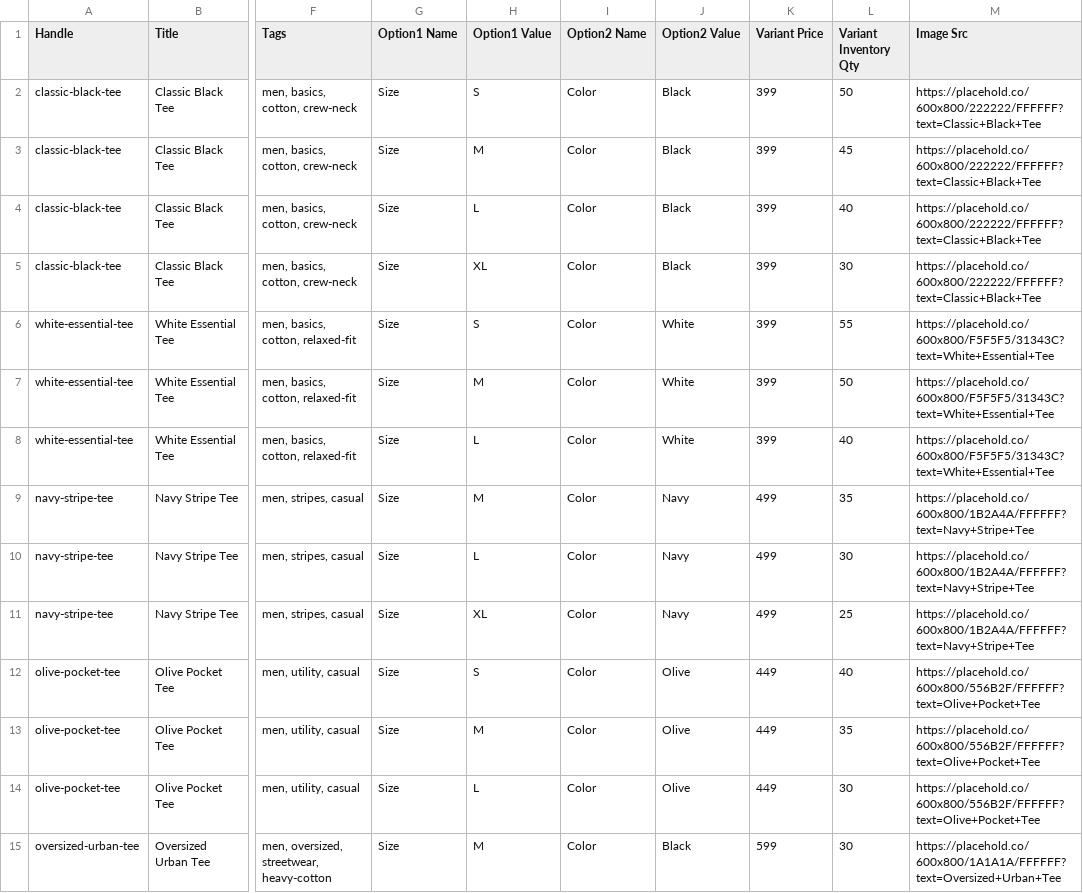
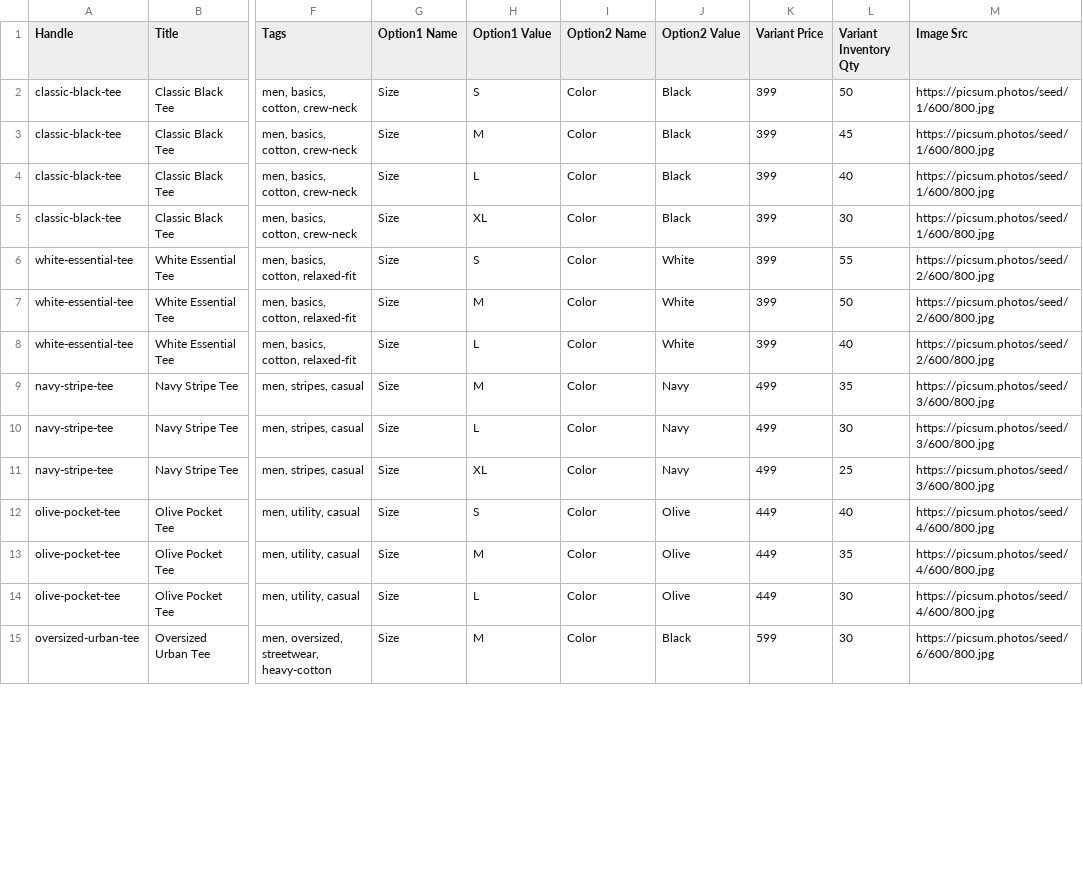
Before and after one commit to sai111-design/vastra, a CSV file: seed/catalog.csv, drawn as a sheet; only a part is shown, gaps mark what is left out; the diff covers the shown part only; the diff names each change by its address in the sheet, - before the commit and + after, or states it on an @@ line.

Commit message:
feat(seed): catalog expansion CSVs + picsum image URLs
Add 3 additive Shopify-format CSVs (jeans, accessories+footwear, ethnic)
that take the seed catalog from 26 products / 75 variants to 49 / 151.
Jeans gets the deepest spread with 3 products carrying sub-499 variants
so a filtered search like "jeans under 500, size 32" returns multiple
matches instead of one.

Also refresh every Image Src URL across all 4 catalog CSVs from solid-
colour placehold.co text blocks to picsum.photos seeded JPEG URLs.
Earlier attempts with loremflickr hit "Media processing failed" on
Shopify import (rate-limit / cache-miss latency under batch load);
picsum sits on Fastly CDN and returns a clean 600x800 JPEG every time.
scripts/_relink_catalog_images.py is the idempotent helper that drove
the swap, kept in-tree as the audit trail for which seed maps to which
product/colourway.

```diff
--- a/seed/catalog.csv
+++ b/seed/catalog.csv
-M2:M5 (Image Src): https://placehold.co/600x800/222222/FFFFFF?text=Classic+Black+Tee
+M2:M5 (Image Src): https://picsum.photos/seed/1/600/800.jpg
-M6:M8 (Image Src): https://placehold.co/600x800/F5F5F5/31343C?text=White+Essential+Tee
+M6:M8 (Image Src): https://picsum.photos/seed/2/600/800.jpg
-M9:M11 (Image Src): https://placehold.co/600x800/1B2A4A/FFFFFF?text=Navy+Stripe+Tee
+M9:M11 (Image Src): https://picsum.photos/seed/3/600/800.jpg
-M12:M14 (Image Src): https://placehold.co/600x800/556B2F/FFFFFF?text=Olive+Pocket+Tee
+M12:M14 (Image Src): https://picsum.photos/seed/4/600/800.jpg
-M15 (Image Src): https://placehold.co/600x800/1A1A1A/FFFFFF?text=Oversized+Urban+Tee
+M15 (Image Src): https://picsum.photos/seed/6/600/800.jpg
```
Also changed, not shown: 61 edited cells elsewhere in this file, 4 other files.
